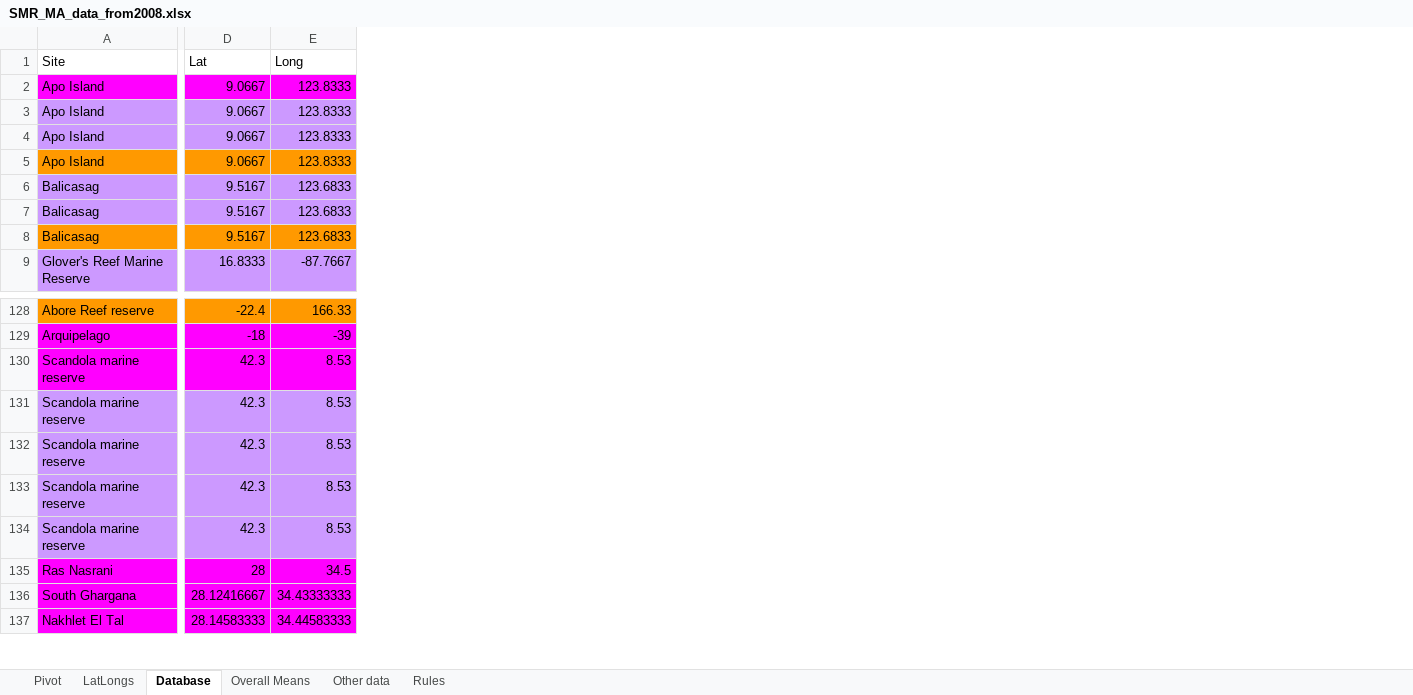
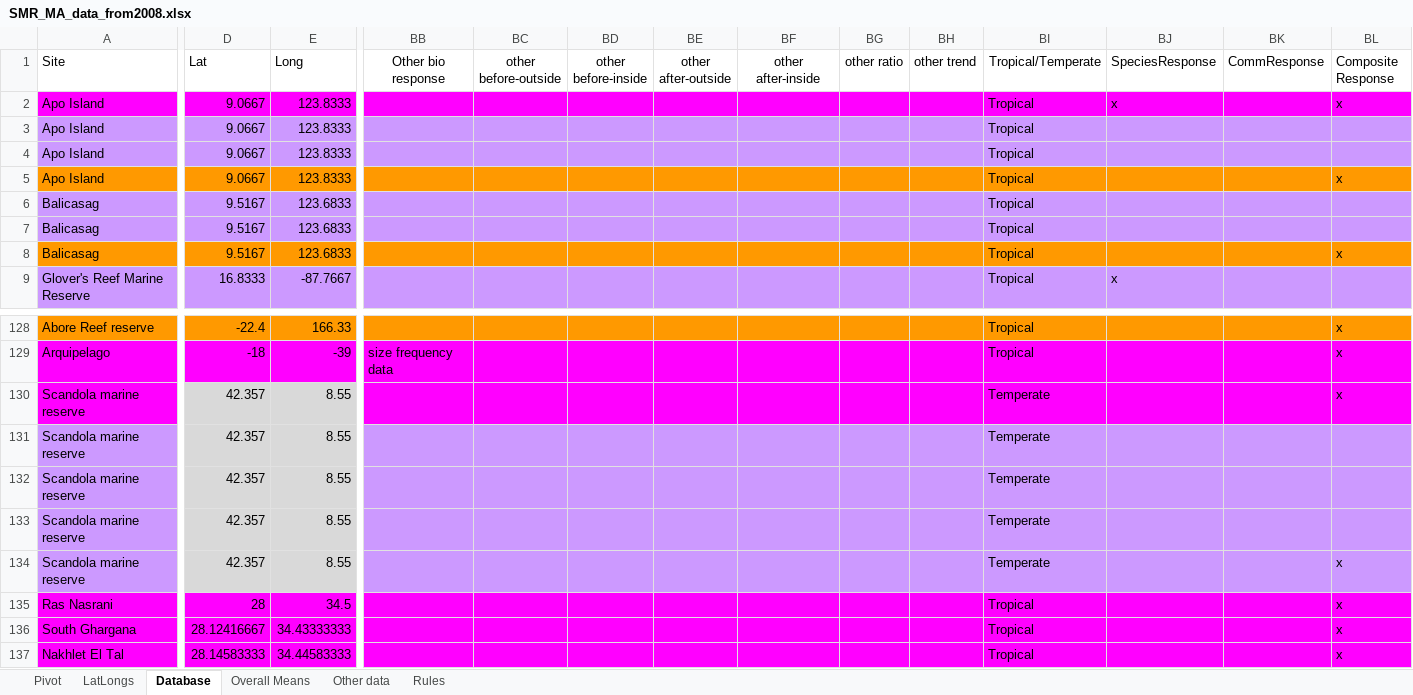
Before and after one commit to tcr2102/fisheries-demonstration, an Excel workbook: Research Documents/SMR_MA_data_from2008.xlsx, sheet Database, drawn as a sheet; only a part is shown, gaps mark what is left out; values as stored, in another font and other column widths than the file's, no borders; the diff covers the shown part only; the diff names each change by its address in the sheet, - before the commit and + after, or states it on an @@ line.

```diff
--- a/Research Documents/SMR_MA_data_from2008.xlsx (sheet Database)
+++ b/Research Documents/SMR_MA_data_from2008.xlsx (sheet Database)
@@ column BB (Other bio response) unhidden, row 129: size frequency data @@
@@ column BC (other before-outside) unhidden, empty @@
@@ column BD (other before-inside) unhidden, empty @@
@@ column BE (other after-outside) unhidden, empty @@
@@ column BF (other after-inside) unhidden, empty @@
@@ column BG (other ratio) unhidden, empty @@
@@ column BH (other trend) unhidden, empty @@
@@ column BI (Tropical/Temperate) unhidden, rows 2-9: all Tropical; rows 128-137: Tropical | Tropical | Temperate | Temperate | Temperate | Temperate | Temperate | Tropical | Tropical | Tropical @@
@@ column BJ (SpeciesResponse) unhidden, rows 2-9: x |  |  |  |  |  |  | x @@
@@ column BK (CommResponse) unhidden, empty @@
@@ column BL (Composite Response) unhidden, rows 2-8: x |  |  | x |  |  | x; rows 128-137: x | x | x |  |  |  | x | x | x | x @@
-D130:D134 (Lat): 42.3
+D130:D134 (Lat): 42.357
-D130:E130 fill: #FF00FF
+D130:E130 fill: #D9D9D9
-E130:E134 (Long): 8.53
+E130:E134 (Long): 8.55
-D131:E134 fill: #CC99FF
+D131:E134 fill: #D9D9D9
```
Also changed, not shown: 3 added columns elsewhere in this sheet, 6 other files.
